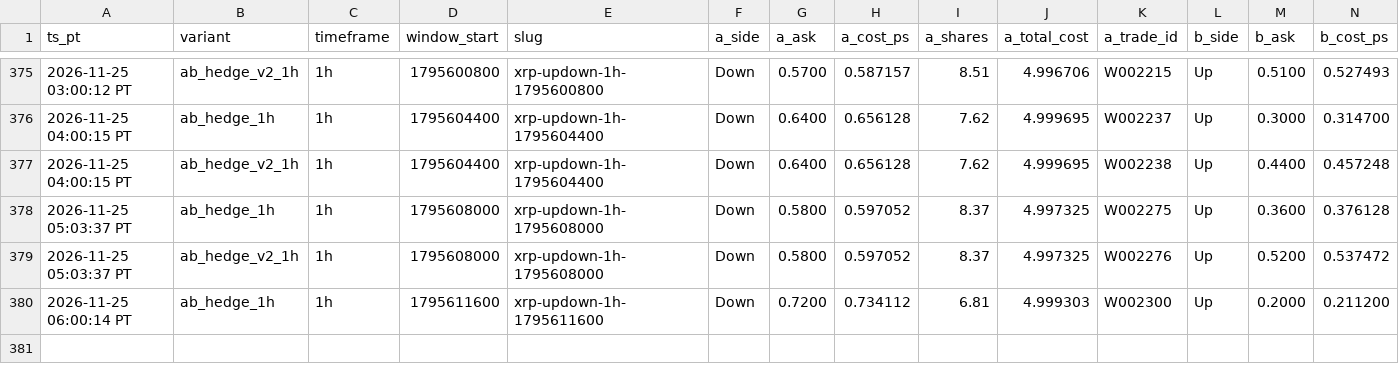
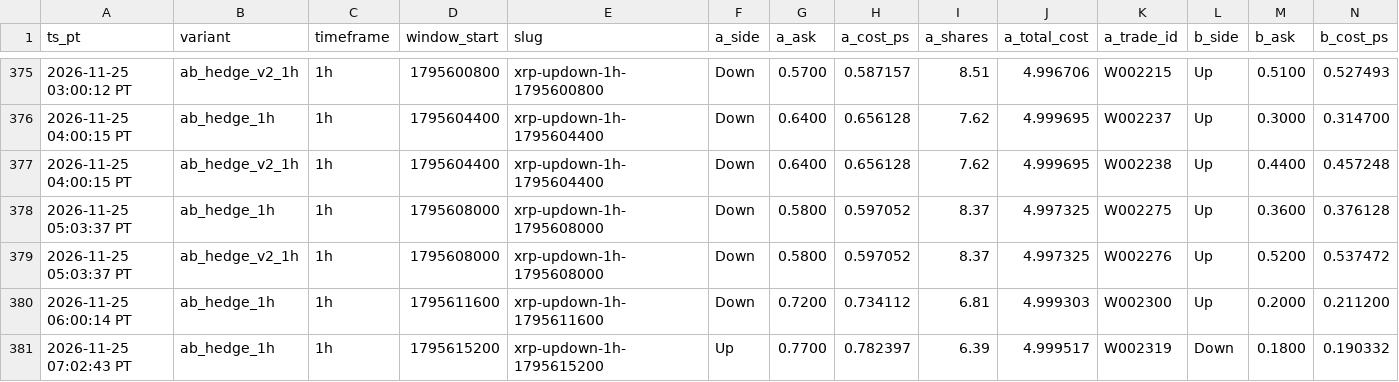
Before and after one commit to michaeldeuchar-dotcom/xrp-paper-bot, a CSV file: data/week2/ab_hedge_pairs.csv, drawn as a sheet; only a part is shown, gaps mark what is left out; rows hold the shown columns only; the diff names each change by its address in the sheet, - before the commit and + after, or states it on an @@ line.

```diff
--- a/data/week2/ab_hedge_pairs.csv
+++ b/data/week2/ab_hedge_pairs.csv
+row 381: 2026-11-25 07:02:43 PT | ab_hedge_1h | 1h | 1795615200 | xrp-updown-1h-1795615200 | Up | 0.7700 | 0.782397 | 6.39 | 4.999517 | W002319 | Down | 0.1800 | 0.190332
```
Also changed, not shown: data/week2/auto_pick_switches.csv, data/week2/decisions_tail.csv, 10 other files.
